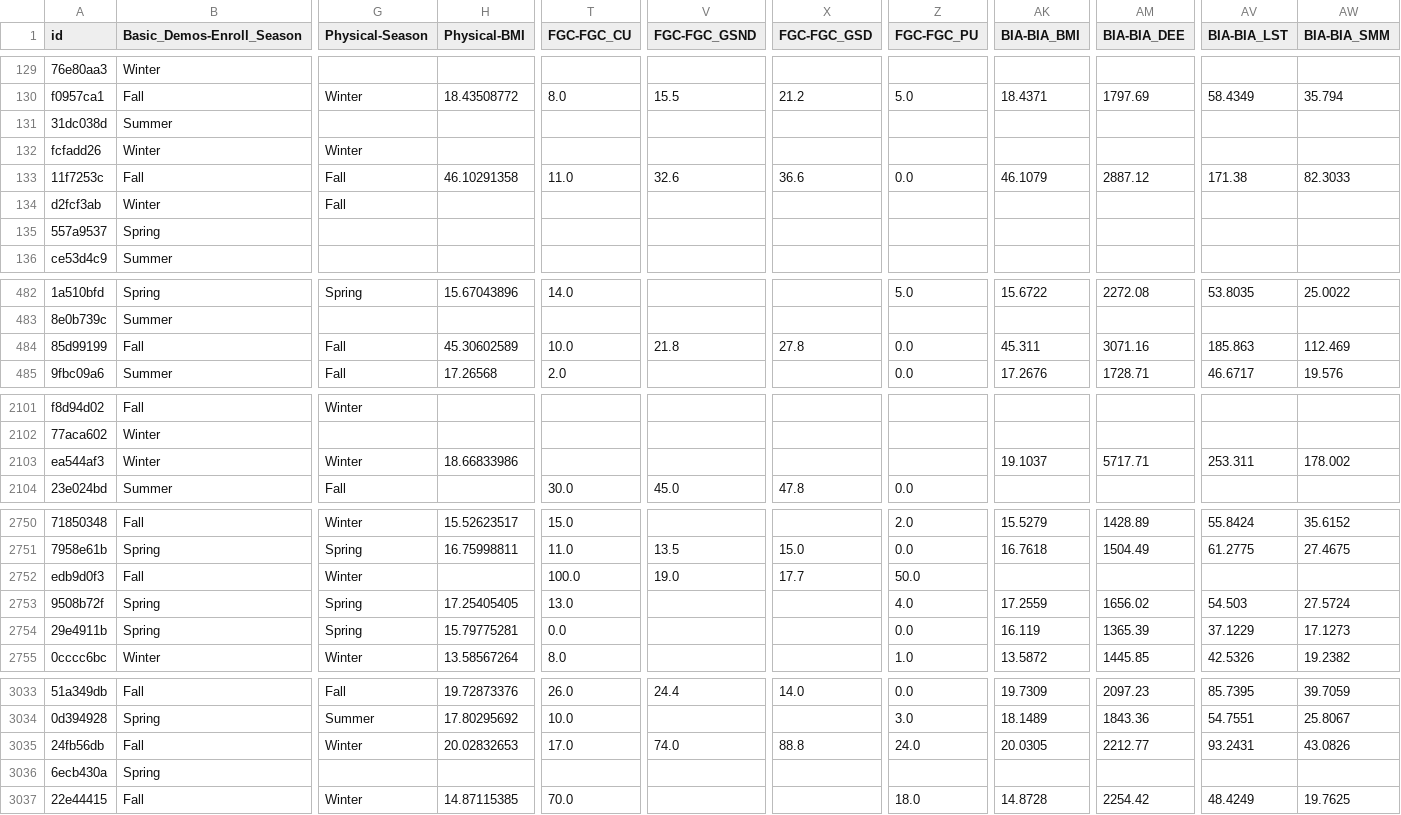
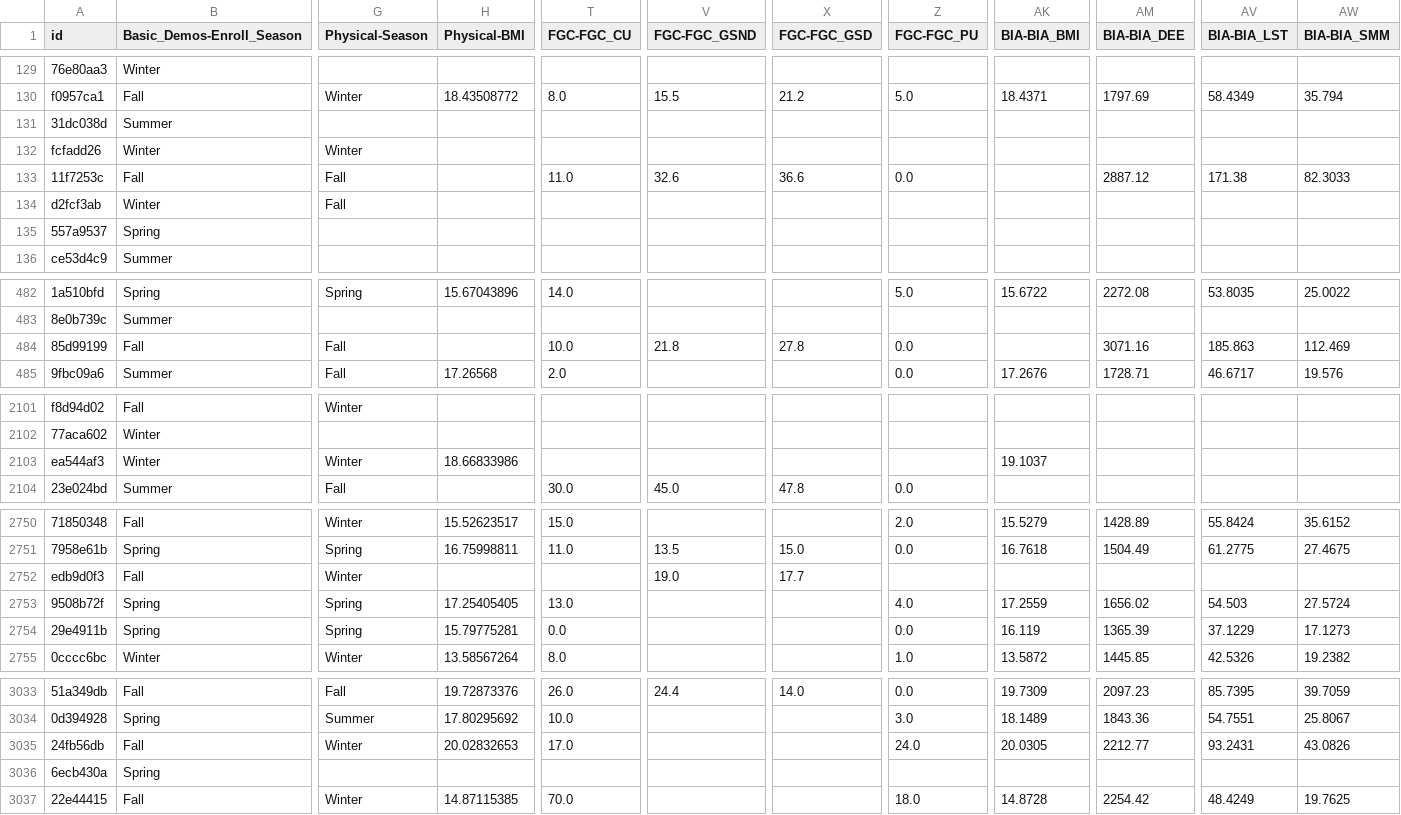
Before and after one commit to aarondweinberg/CMI_problematic_internet_use, a CSV file: train_cleaned.csv, drawn as a sheet; only a part is shown, gaps mark what is left out; the diff covers the shown part only; the diff names each change by its address in the sheet, - before the commit and + after, or states it on an @@ line.

```diff
--- a/train_cleaned.csv
+++ b/train_cleaned.csv
-H133 (Physical-BMI): 46.10291358
+H133 (Physical-BMI): (empty)
-AK133 (BIA-BIA_BMI): 46.1079
+AK133 (BIA-BIA_BMI): (empty)
-H484 (Physical-BMI): 45.30602589
+H484 (Physical-BMI): (empty)
-AK484 (BIA-BIA_BMI): 45.311
+AK484 (BIA-BIA_BMI): (empty)
-AM2103 (BIA-BIA_DEE): 5717.71
+AM2103 (BIA-BIA_DEE): (empty)
-AV2103 (BIA-BIA_LST): 253.311
+AV2103 (BIA-BIA_LST): (empty)
-AW2103 (BIA-BIA_SMM): 178.002
+AW2103 (BIA-BIA_SMM): (empty)
-T2752 (FGC-FGC_CU): 100.0
+T2752 (FGC-FGC_CU): (empty)
-Z2752 (FGC-FGC_PU): 50.0
+Z2752 (FGC-FGC_PU): (empty)
-V3035 (FGC-FGC_GSND): 74.0
+V3035 (FGC-FGC_GSND): (empty)
-X3035 (FGC-FGC_GSD): 88.8
+X3035 (FGC-FGC_GSD): (empty)
```
Also changed, not shown: 70 edited cells elsewhere in this file, 1 other file.
